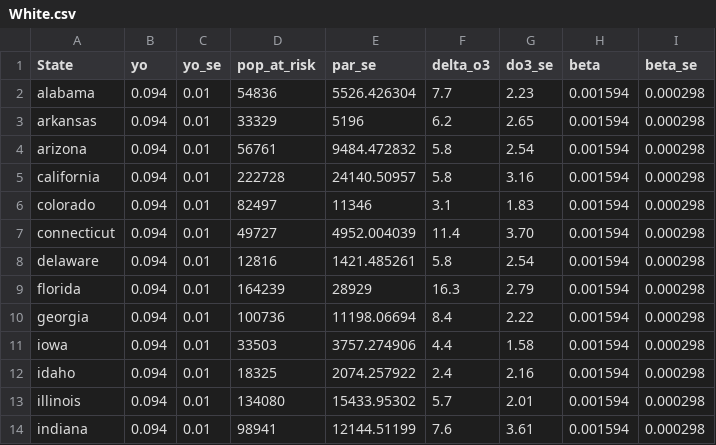
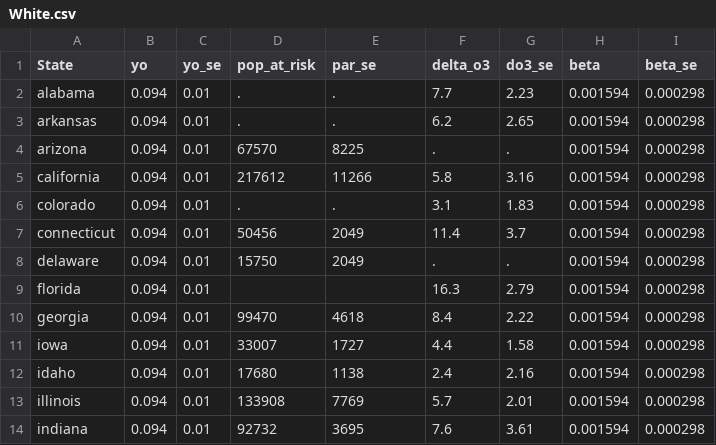
Before and after one commit to RyanGan/ozone_hia, a CSV file: data/White.csv, drawn as a sheet; only a part is shown; the diff covers the shown part only.

```diff
--- a/data/White.csv
+++ b/data/White.csv
@@ -1,14 +1,14 @@
 State,yo,yo_se,pop_at_risk,par_se,delta_o3,do3_se,beta,beta_se
-alabama,0.094,0.01,54836,5526.426304,7.7,2.23,0.001594,0.000298
-arkansas,0.094,0.01,33329,5196,6.2,2.65,0.001594,0.000298
-arizona,0.094,0.01,56761,9484.472832,5.8,2.54,0.001594,0.000298
-california,0.094,0.01,222728,24140.50957,5.8,3.16,0.001594,0.000298
-colorado,0.094,0.01,82497,11346,3.1,1.83,0.001594,0.000298
-connecticut,0.094,0.01,49727,4952.004039,11.4,3.70,0.001594,0.000298
-delaware,0.094,0.01,12816,1421.485261,5.8,2.54,0.001594,0.000298
-florida,0.094,0.01,164239,28929,16.3,2.79,0.001594,0.000298
-georgia,0.094,0.01,100736,11198.06694,8.4,2.22,0.001594,0.000298
-iowa,0.094,0.01,33503,3757.274906,4.4,1.58,0.001594,0.000298
-idaho,0.094,0.01,18325,2074.257922,2.4,2.16,0.001594,0.000298
-illinois,0.094,0.01,134080,15433.95302,5.7,2.01,0.001594,0.000298
-indiana,0.094,0.01,98941,12144.51199,7.6,3.61,0.001594,0.000298
+alabama,0.094,0.01,.,.,7.7,2.23,0.001594,0.000298
+arkansas,0.094,0.01,.,.,6.2,2.65,0.001594,0.000298
+arizona,0.094,0.01,67570,8225,.,.,0.001594,0.000298
+california,0.094,0.01,217612,11266,5.8,3.16,0.001594,0.000298
+colorado,0.094,0.01,.,.,3.1,1.83,0.001594,0.000298
+connecticut,0.094,0.01,50456,2049,11.4,3.7,0.001594,0.000298
+delaware,0.094,0.01,15750,2049,.,.,0.001594,0.000298
+florida,0.094,0.01,,,16.3,2.79,0.001594,0.000298
+georgia,0.094,0.01,99470,4618,8.4,2.22,0.001594,0.000298
+iowa,0.094,0.01,33007,1727,4.4,1.58,0.001594,0.000298
+idaho,0.094,0.01,17680,1138,2.4,2.16,0.001594,0.000298
+illinois,0.094,0.01,133908,7769,5.7,2.01,0.001594,0.000298
+indiana,0.094,0.01,92732,3695,7.6,3.61,0.001594,0.000298
```
Also changed, not shown: 84 edited cells elsewhere in this file, data/Black.csv, data/Female.csv, 4 other files.
